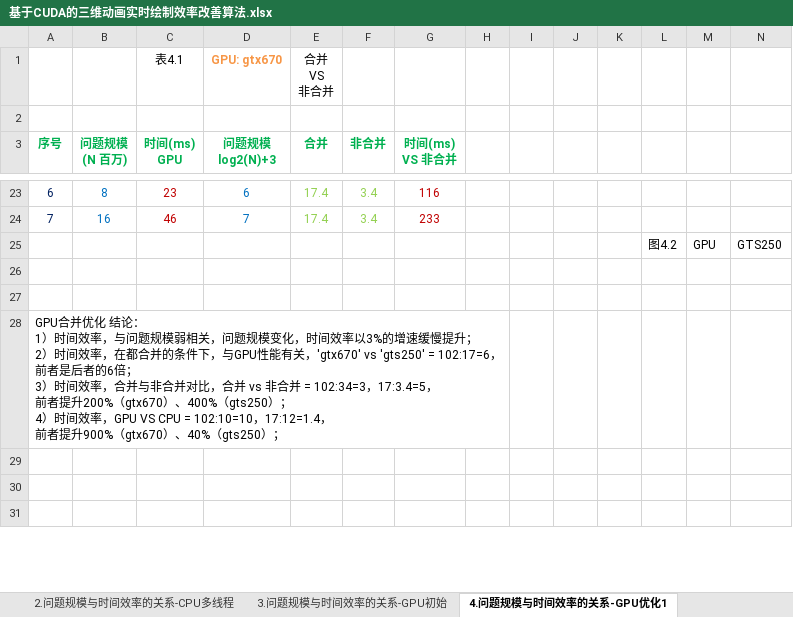
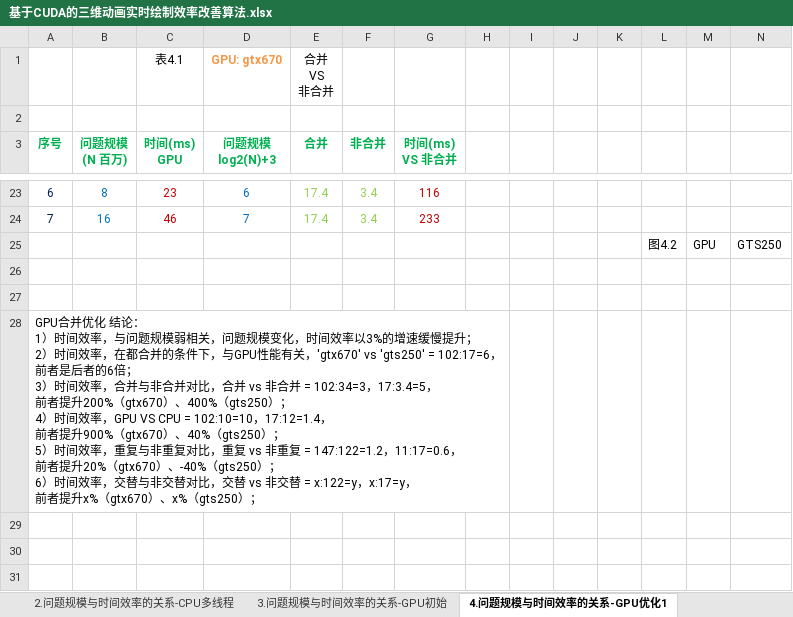
Before and after one commit to soulsheng/CudaAccMs3d, an Excel workbook: doc/基于CUDA的三维动画实时绘制效率改善算法.xlsx, sheet 4.问题规模与时间效率的关系-GPU优化1, drawn as a sheet; only a part is shown, gaps mark what is left out; values as stored, in another font and other column widths than the file's, no borders; charts and pictures not drawn; ↵ is a line break in a cell; the diff covers the shown part only; the diff names each change by its address in the sheet, - before the commit and + after, or states it on an @@ line.

Commit message:
排序重复，gtx670提升20%。 待测1，矩阵索引周期交替的效率，最大限度构造全局显存合并访问的条件。 待测2，共享显存缓存矩阵。

```diff
--- a/doc/基于CUDA的三维动画实时绘制效率改善算法.xlsx (sheet 4.问题规模与时间效率的关系-GPU优化1)
+++ b/doc/基于CUDA的三维动画实时绘制效率改善算法.xlsx (sheet 4.问题规模与时间效率的关系-GPU优化1)
-A28 (序号): …（gts250）；
+A28 (序号): …（gts250）； ↵ 5）时间效率，重复与非重复对比，重复 vs 非重复 = 147:122=1.2，11:17=0.6， ↵ 前者提升20%（gtx670）、-40%（gts250）； ↵ 6）时间效率，交替与非交替对比，交替 vs 非交替 = x:122=y，x:17=y， ↵ 前者提升x%（gtx670）、x%（gts250）；
```
Also changed, not shown: 39 added rows elsewhere in this sheet, charts or pictures.
